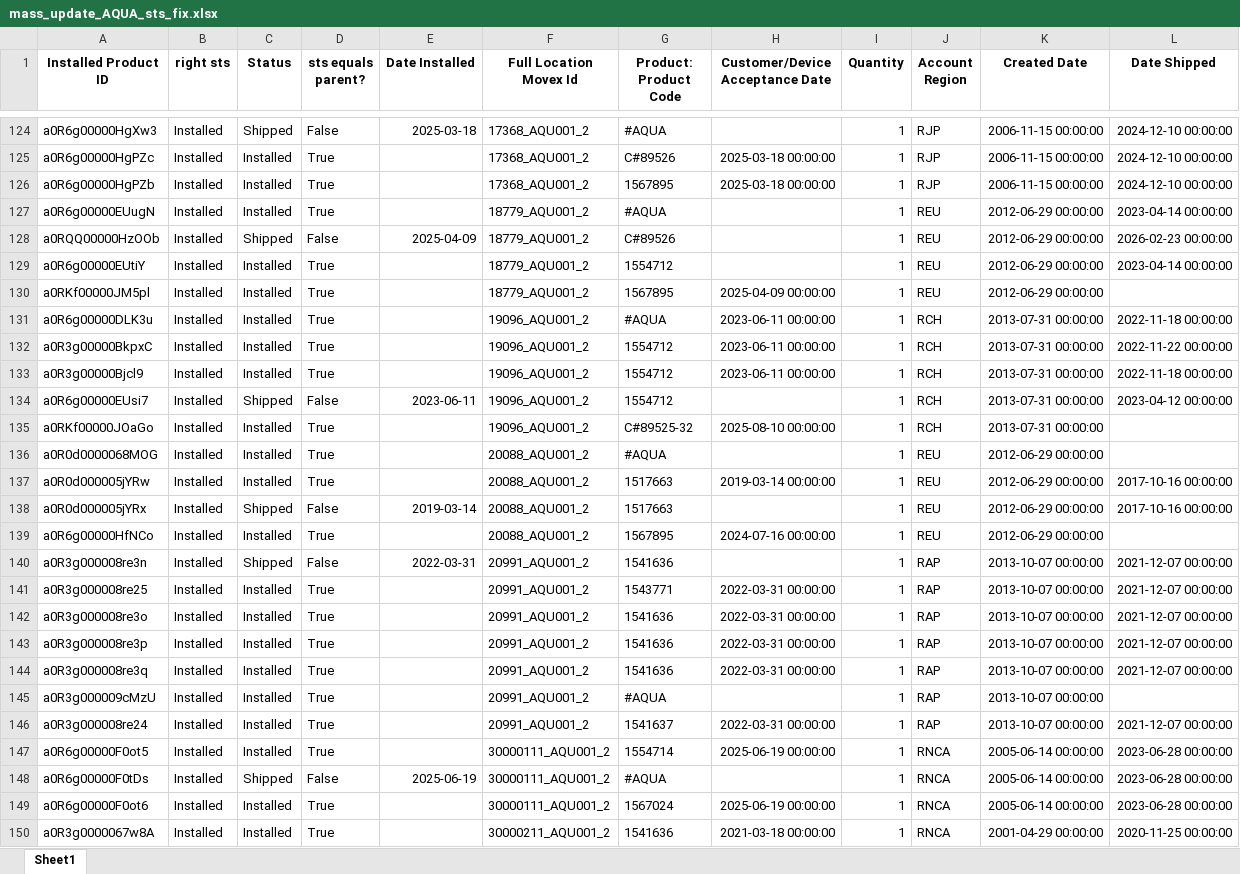
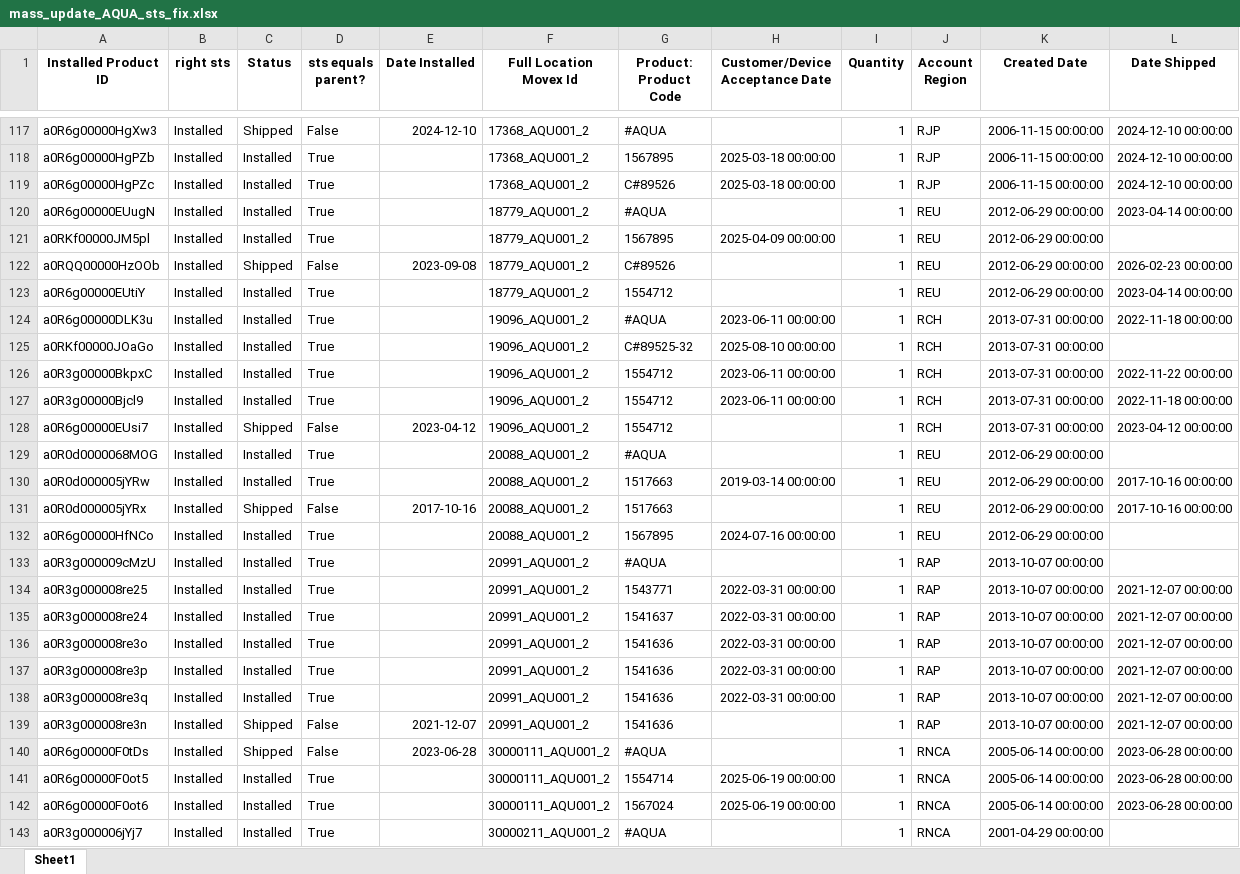
Before and after one commit to fewatts/monthly_clean_up_auto, an Excel workbook: Mass_update_AQUA/mass_update_AQUA_sts_fix.xlsx, sheet Sheet1, drawn as a sheet; only a part is shown, gaps mark what is left out; the shorter side is filled out with more unchanged rows; values as stored, in another font and other column widths than the file's, no borders; removed rows and columns are numbered as before the commit, all else as after; the diff covers the shown part only; the diff names each change by its address in the sheet, - before the commit and + after, or states it on an @@ line.

```diff
--- a/Mass_update_AQUA/mass_update_AQUA_sts_fix.xlsx (sheet Sheet1)
+++ b/Mass_update_AQUA/mass_update_AQUA_sts_fix.xlsx (sheet Sheet1)
-E117 (Date Installed): 2025-03-18
+E117 (Date Installed): 2024-12-10
@@ row 126 moved to row 118: a0R6g00000HgPZb @@
@@ row 130 moved to row 121: a0RKf00000JM5pl @@
-E122 (Date Installed): 2025-04-09
+E122 (Date Installed): 2023-09-08
@@ row 135 moved to row 125: a0RKf00000JOaGo @@
-E128 (Date Installed): 2023-06-11
+E128 (Date Installed): 2023-04-12
-E131 (Date Installed): 2019-03-14
+E131 (Date Installed): 2017-10-16
-row 140: a0R3g000008re3n | Installed | Shipped | False | 2022-03-31 | 20991_AQU001_2 | 1541636 |  | 1 | RAP | 2013-10-07 00:00:00 | 2021-12-07 00:00:00
@@ row 145 moved to row 133: a0R3g000009cMzU @@
+row 135: a0R3g000008re24 | Installed | Installed | True |  | 20991_AQU001_2 | 1541637 | 2022-03-31 00:00:00 | 1 | RAP | 2013-10-07 00:00:00 | 2021-12-07 00:00:00
-A139 (Installed Product ID): a0R3g000008re24
+A139 (Installed Product ID): a0R3g000008re3n
-C139 (Status): Installed
+C139 (Status): Shipped
-D139 (sts equals parent?): True
+D139 (sts equals parent?): False
-E139 (Date Installed): (empty)
+E139 (Date Installed): 2021-12-07
-G139 (Product: Product Code): 1541637
+G139 (Product: Product Code): 1541636
-H139 (Customer/Device Acceptance Date): 2022-03-31 00:00:00
+H139 (Customer/Device Acceptance Date): (empty)
+row 140: a0R6g00000F0tDs | Installed | Shipped | False | 2023-06-28 | 30000111_AQU001_2 | #AQUA |  | 1 | RNCA | 2005-06-14 00:00:00 | 2023-06-28 00:00:00
-row 148: a0R6g00000F0tDs | Installed | Shipped | False | 2025-06-19 | 30000111_AQU001_2 | #AQUA |  | 1 | RNCA | 2005-06-14 00:00:00 | 2023-06-28 00:00:00
@@ row 150 moved to row 146: a0R3g0000067w8A @@
```
Also changed, not shown: 17 added rows, 24 removed rows, 30 moved rows and 40 edited cells elsewhere in this sheet, CONSOLIDATED_hierarchy_2026_06.xlsx, Mass_update_AQUA/mass_update_AQUA_hierarchy_fix.xlsx, 19 other files.
